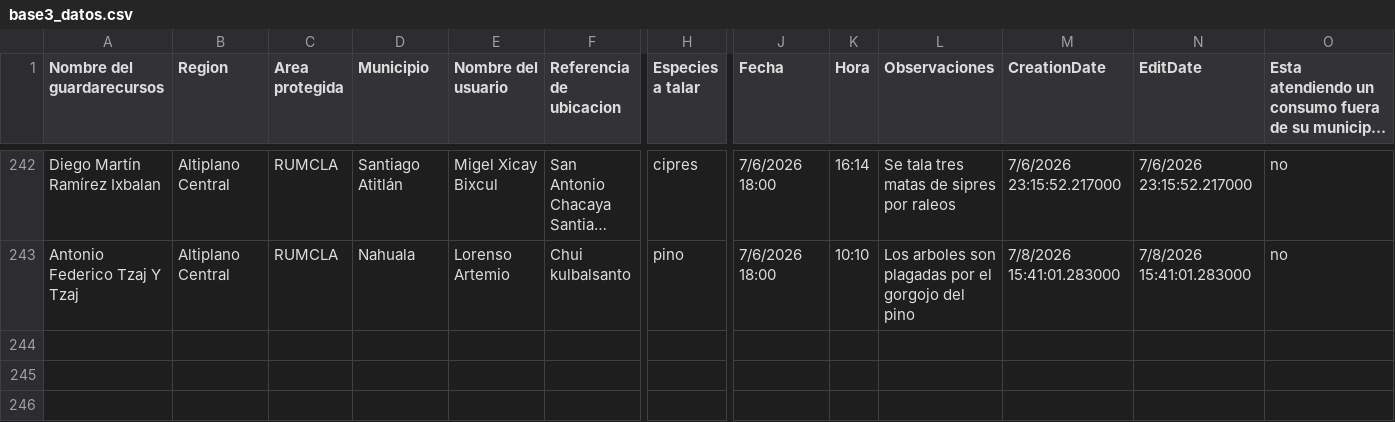
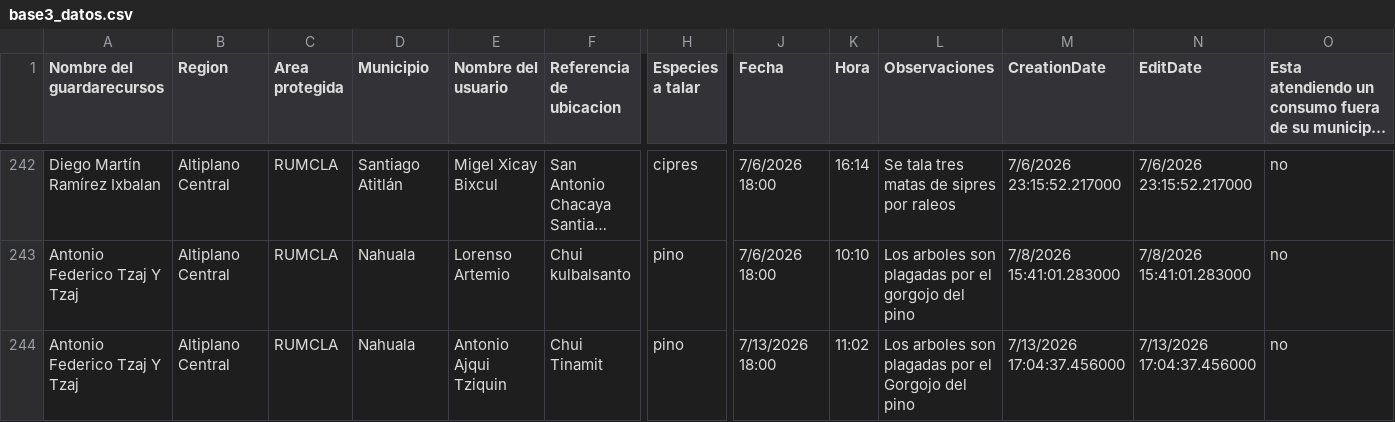
Before and after one commit to geograficaaala/guardarecursos_conap, a CSV file: docs/datos/base3_datos.csv, drawn as a sheet; only a part is shown, gaps mark what is left out; long unchanged cells end in …; rows hold the shown columns only; the diff names each change by its address in the sheet, - before the commit and + after, or states it on an @@ line.

```diff
--- a/docs/datos/base3_datos.csv
+++ b/docs/datos/base3_datos.csv
+row 244: Antonio Federico Tzaj Y Tzaj | Altiplano Central | RUMCLA | Nahuala | Antonio Ajqui Tziquin | Chui Tinamit | pino | 7/13/2026 18:00 | 11:02 | Los arboles son plagadas por el Gorgojo del pino | 7/13/2026 17:04:37.456000 | 7/13/2026 17:04:37.456000 | no
```
